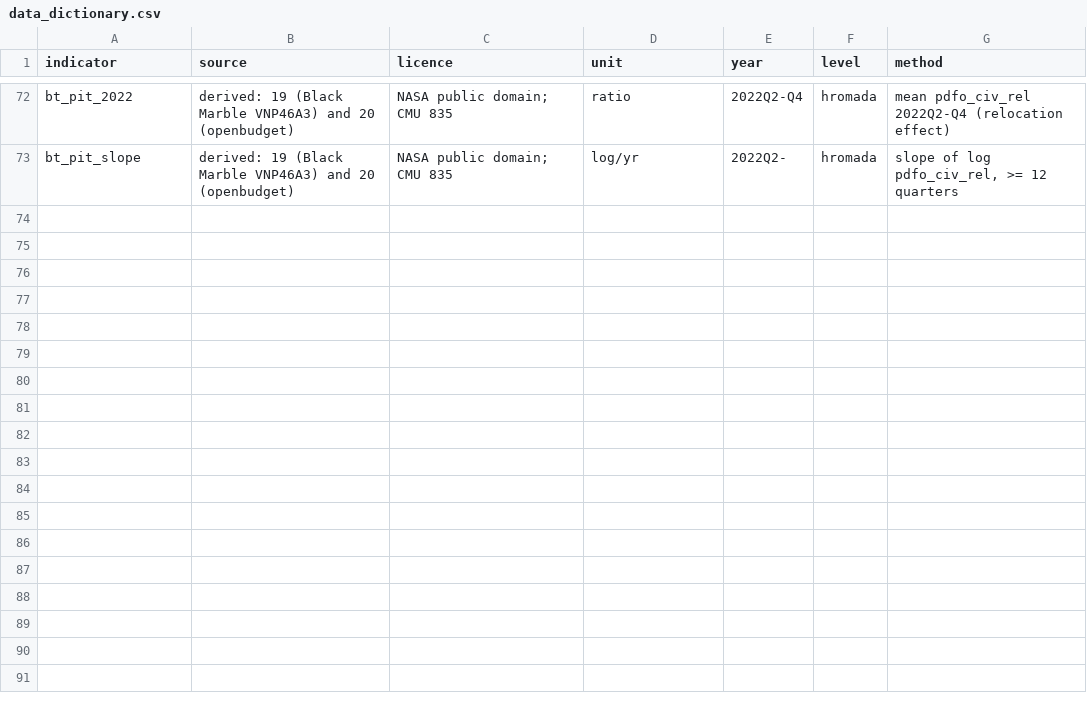
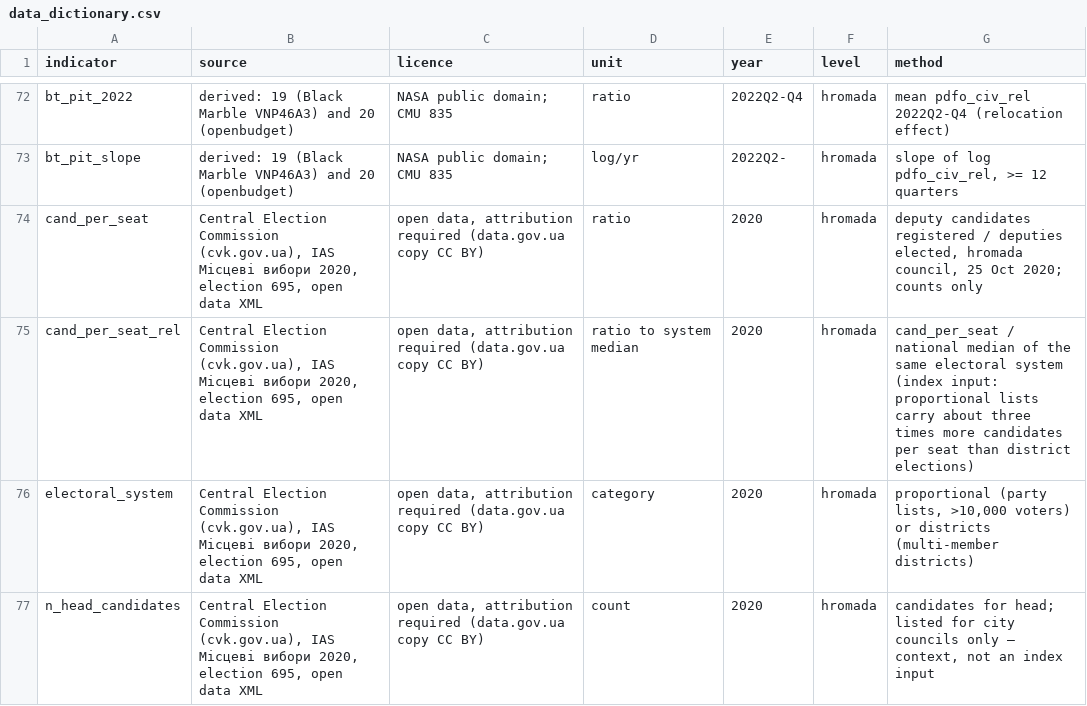
Before and after one commit to ubeccommon/ubec_ukraine_resilience, a CSV file: resilience/tidy/data_dictionary.csv, drawn as a sheet; only a part is shown, gaps mark what is left out.

Commit message:
outputs: elections 2020 per hromada
Generated outputs, committed by tools/publish_outputs.sh:
  resilience/tidy (2)

```diff
--- a/resilience/tidy/data_dictionary.csv
+++ b/resilience/tidy/data_dictionary.csv
@@ -73 +73,5 @@ bt_pit_2022,derived: 19 (Black Marble VNP46A3) and 20 (openbudget),NASA public d
 bt_pit_slope,derived: 19 (Black Marble VNP46A3) and 20 (openbudget),NASA public domain; CMU 835,log/yr,2022Q2-,hromada,"slope of log pdfo_civ_rel, >= 12 quarters"
+cand_per_seat,"Central Election Commission (cvk.gov.ua), IAS Місцеві вибори 2020, election 695, open data XML","open data, attribution required (data.gov.ua copy CC BY)",ratio,2020,hromada,"deputy candidates registered / deputies elected, hromada council, 25 Oct 2020; counts only"
+cand_per_seat_rel,"Central Election Commission (cvk.gov.ua), IAS Місцеві вибори 2020, election 695, open data XML","open data, attribution required (data.gov.ua copy CC BY)",ratio to system median,2020,hromada,cand_per_seat / national median of the same electoral system (index input: proportional lists carry about three times more candidates per seat than district elections)
+electoral_system,"Central Election Commission (cvk.gov.ua), IAS Місцеві вибори 2020, election 695, open data XML","open data, attribution required (data.gov.ua copy CC BY)",category,2020,hromada,"proportional (party lists, >10,000 voters) or districts (multi-member districts)"
+n_head_candidates,"Central Election Commission (cvk.gov.ua), IAS Місцеві вибори 2020, election 695, open data XML","open data, attribution required (data.gov.ua copy CC BY)",count,2020,hromada,"candidates for head; listed for city councils only — context, not an index input"
```
Also changed, not shown: 1 other file.
